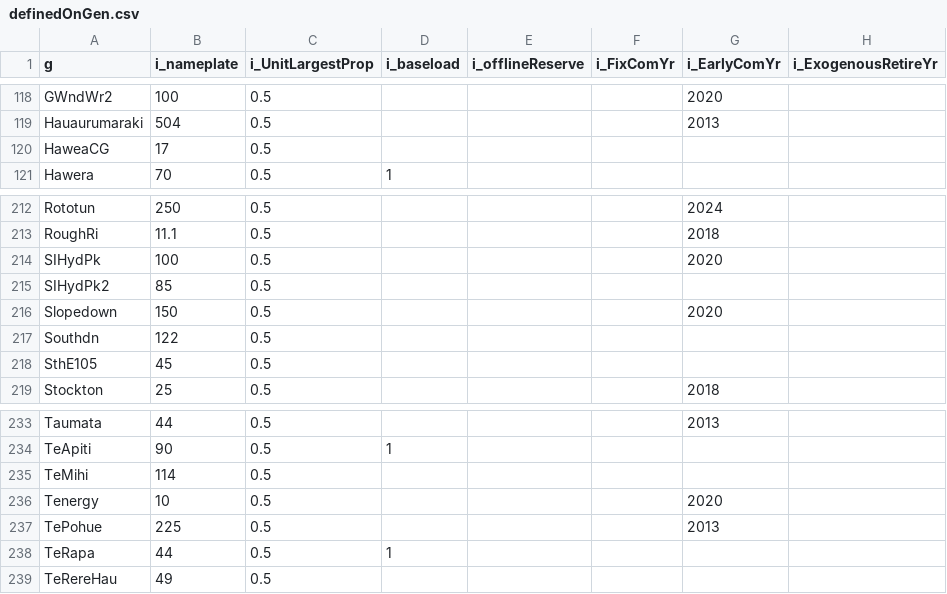
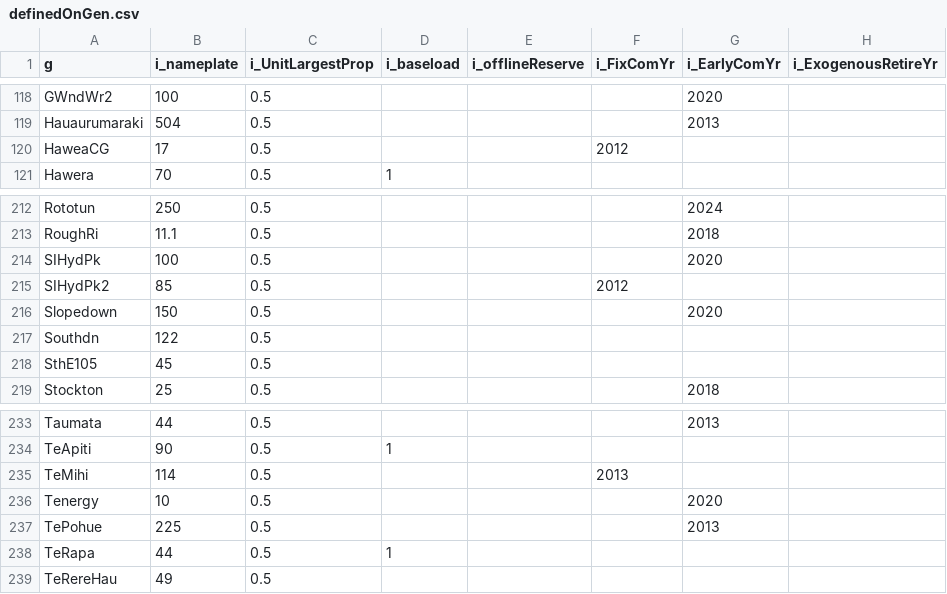
Before and after one commit to ElectricityAuthority/gemR, a CSV file: Data/Parameters/definedOnGen.csv, drawn as a sheet; only a part is shown, gaps mark what is left out; the diff names each change by its address in the sheet, - before the commit and + after, or states it on an @@ line.

```diff
--- a/Data/Parameters/definedOnGen.csv
+++ b/Data/Parameters/definedOnGen.csv
-F120 (i_FixComYr): (empty)
+F120 (i_FixComYr): 2012
-F215 (i_FixComYr): (empty)
+F215 (i_FixComYr): 2012
-F235 (i_FixComYr): (empty)
+F235 (i_FixComYr): 2013
```
Also changed, not shown: Data/Parameters/reserveCapAndCost.csv, 22 other files.
